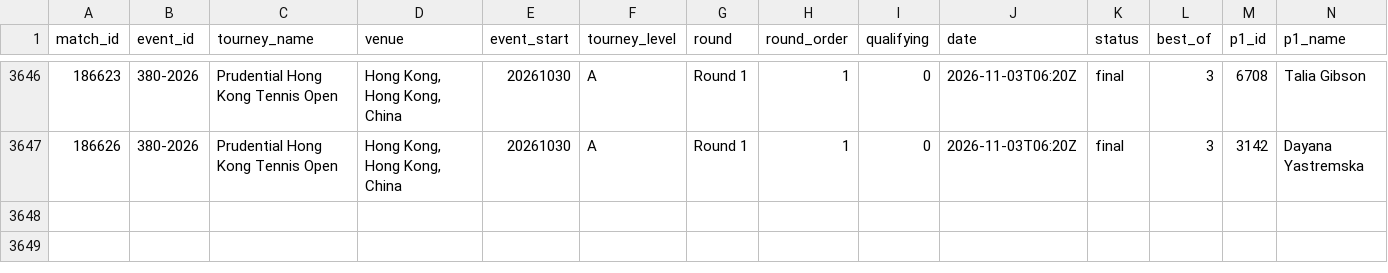
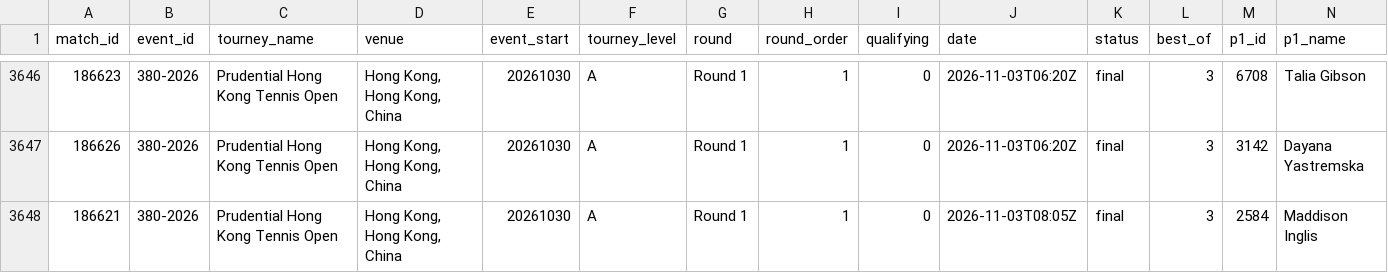
Before and after one commit to Hrivasek/tenis-predikce, a CSV file: data/espn_wta.csv, drawn as a sheet; only a part is shown, gaps mark what is left out; rows hold the shown columns only; the diff names each change by its address in the sheet, - before the commit and + after, or states it on an @@ line.

```diff
--- a/data/espn_wta.csv
+++ b/data/espn_wta.csv
+row 3648: 186621 | 380-2026 | Prudential Hong Kong Tennis Open | Hong Kong, Hong Kong, China | 20261030 | A | Round 1 | 1 | 0 | 2026-11-03T08:05Z | final | 3 | 2584 | Maddison Inglis
```
Also changed, not shown: data/predictions.csv, 1 other file.
